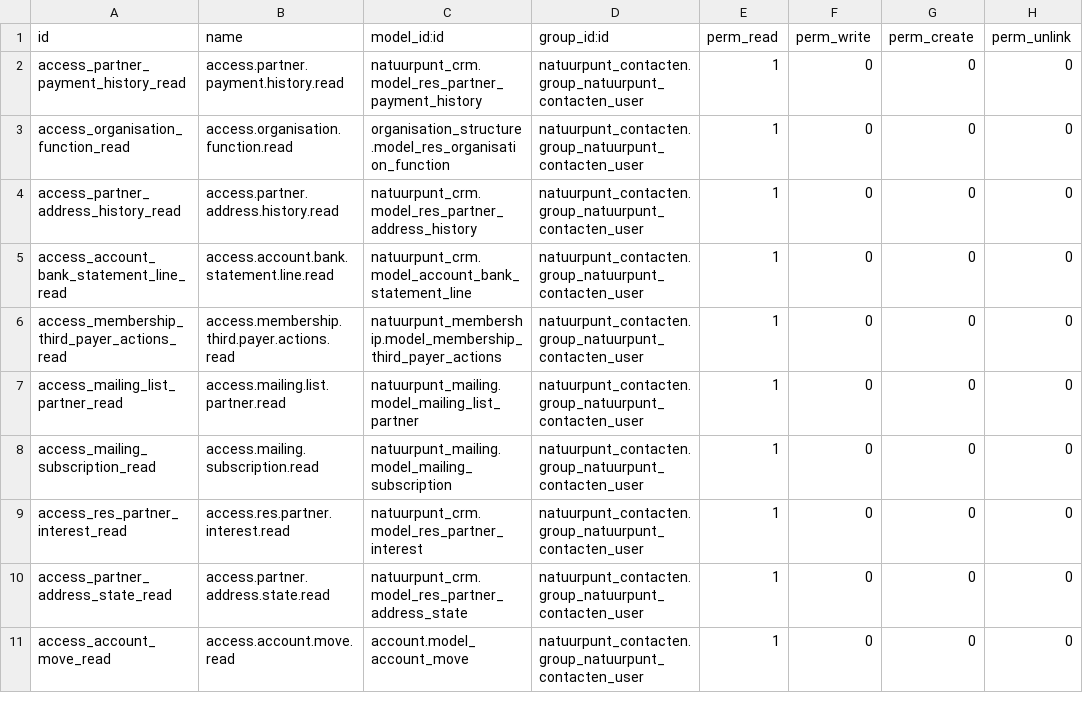
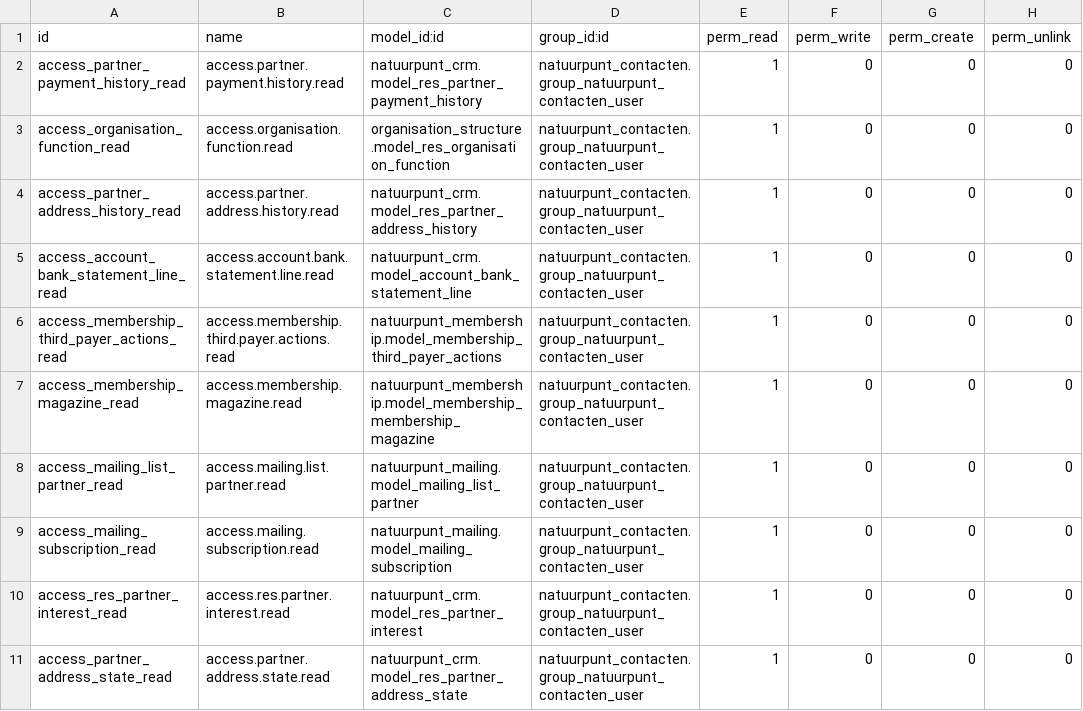
Before and after one commit to smart-solution/natuurpunt-base, a CSV file: natuurpunt_contacten/security/ir.model.access.csv, drawn as a sheet; only a part is shown; the shorter side is filled out with more unchanged rows.

Commit message:
[FIX] #1434 - access read rights

```diff
--- a/natuurpunt_contacten/security/ir.model.access.csv
+++ b/natuurpunt_contacten/security/ir.model.access.csv
@@ -6,2 +6,3 @@ access_account_bank_statement_line_read,access.account.bank.statement.line.read,
 access_membership_third_payer_actions_read,access.membership.third.payer.actions.read,natuurpunt_membership.model_membership_third_payer_actions,natuurpunt_contacten.group_natuurpunt_contacten_user,1,0,0,0
+access_membership_magazine_read,access.membership.magazine.read,natuurpunt_membership.model_membership_membership_magazine,natuurpunt_contacten.group_natuurpunt_contacten_user,1,0,0,0
 access_mailing_list_partner_read,access.mailing.list.partner.read,natuurpunt_mailing.model_mailing_list_partner,natuurpunt_contacten.group_natuurpunt_contacten_user,1,0,0,0
```
